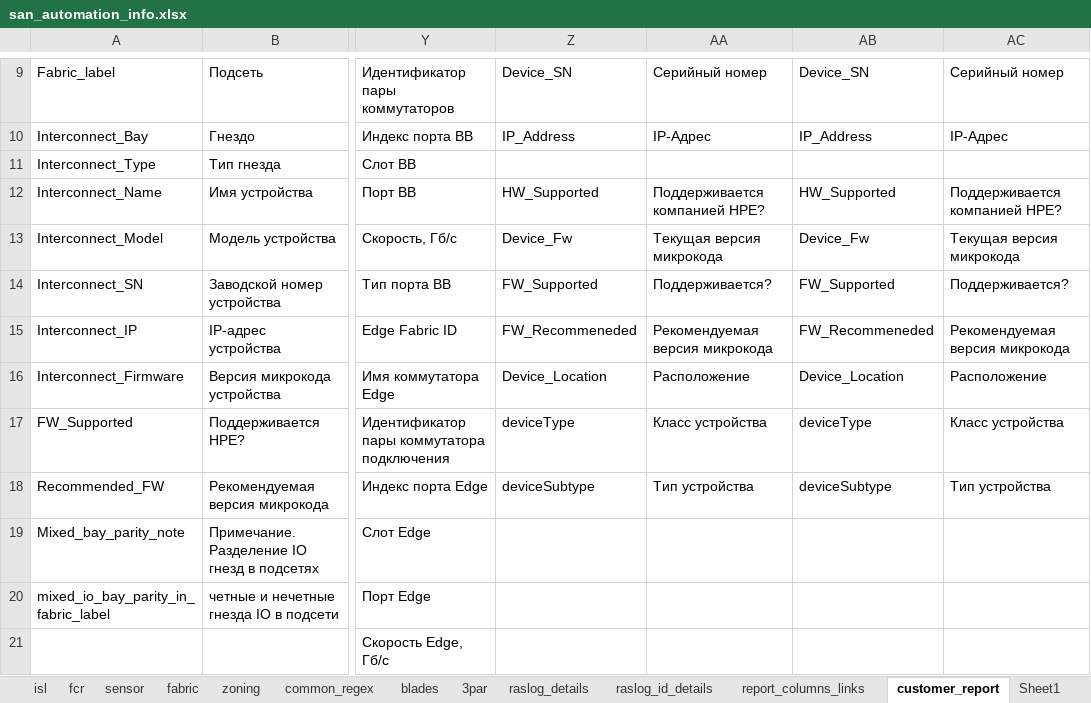
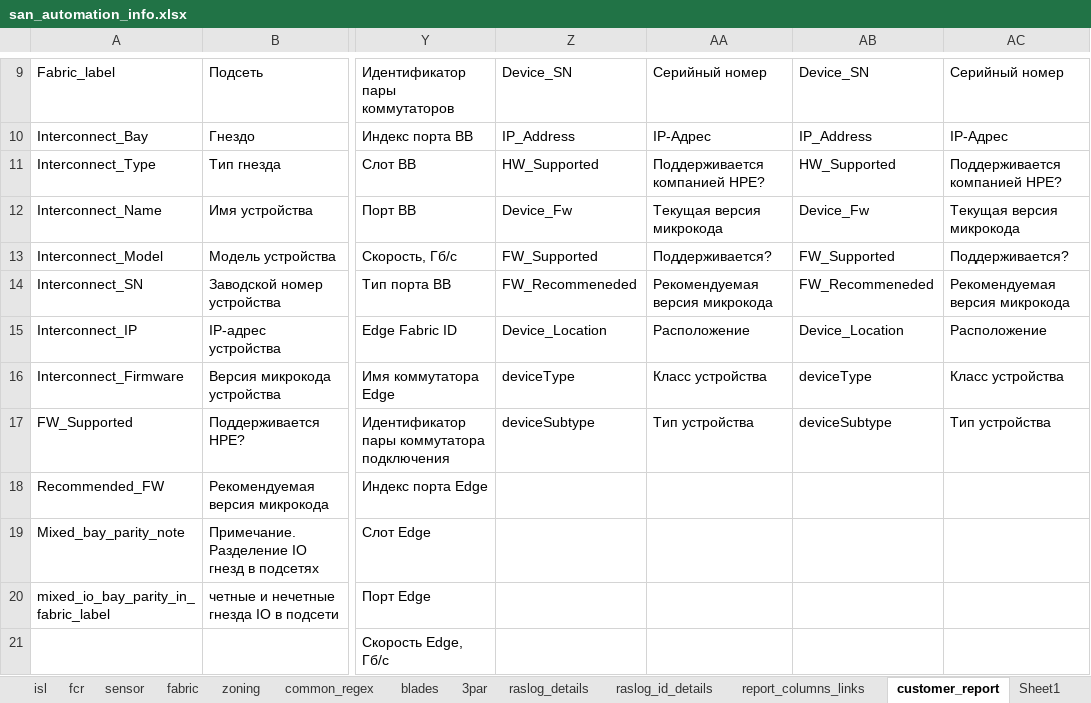
Before and after one commit to KonstantinAlxVlasenko/san_report_automation, an Excel workbook: san_automation_info.xlsx, sheet customer_report, drawn as a sheet; only a part is shown, gaps mark what is left out; values as stored, in another font and other column widths than the file's, no borders; the diff names each change by its address in the sheet, - before the commit and + after, or states it on an @@ line.

```diff
--- a/san_automation_info.xlsx (sheet customer_report)
+++ b/san_automation_info.xlsx (sheet customer_report)
-Z11: (empty)
+Z11: HW_Supported
-AA11: (empty)
+AA11: Поддерживается компанией HPE?
-AB11: (empty)
+AB11: HW_Supported
-AC11: (empty)
+AC11: Поддерживается компанией HPE?
-Z12: HW_Supported
+Z12: Device_Fw
-AA12: Поддерживается компанией HPE?
+AA12: Текущая версия микрокода
-AB12: HW_Supported
+AB12: Device_Fw
-AC12: Поддерживается компанией HPE?
+AC12: Текущая версия микрокода
-Z13: Device_Fw
+Z13: FW_Supported
-AA13: Текущая версия микрокода
+AA13: Поддерживается?
-AB13: Device_Fw
+AB13: FW_Supported
-AC13: Текущая версия микрокода
+AC13: Поддерживается?
-Z14: FW_Supported
+Z14: FW_Recommeneded
-AA14: Поддерживается?
+AA14: Рекомендуемая версия микрокода
-AB14: FW_Supported
+AB14: FW_Recommeneded
-AC14: Поддерживается?
+AC14: Рекомендуемая версия микрокода
-Z15: FW_Recommeneded
+Z15: Device_Location
-AA15: Рекомендуемая версия микрокода
+AA15: Расположение
-AB15: FW_Recommeneded
+AB15: Device_Location
-AC15: Рекомендуемая версия микрокода
+AC15: Расположение
-Z16: Device_Location
+Z16: deviceType
-AA16: Расположение
+AA16: Класс устройства
-AB16: Device_Location
+AB16: deviceType
-AC16: Расположение
+AC16: Класс устройства
-Z17: deviceType
+Z17: deviceSubtype
-AA17: Класс устройства
+AA17: Тип устройства
-AB17: deviceType
+AB17: deviceSubtype
-AC17: Класс устройства
+AC17: Тип устройства
-Z18: deviceSubtype
+Z18: (empty)
-AA18: Тип устройства
+AA18: (empty)
-AB18: deviceSubtype
+AB18: (empty)
-AC18: Тип устройства
+AC18: (empty)
```
Also changed, not shown: report_info.xlsx, 5 other files.
